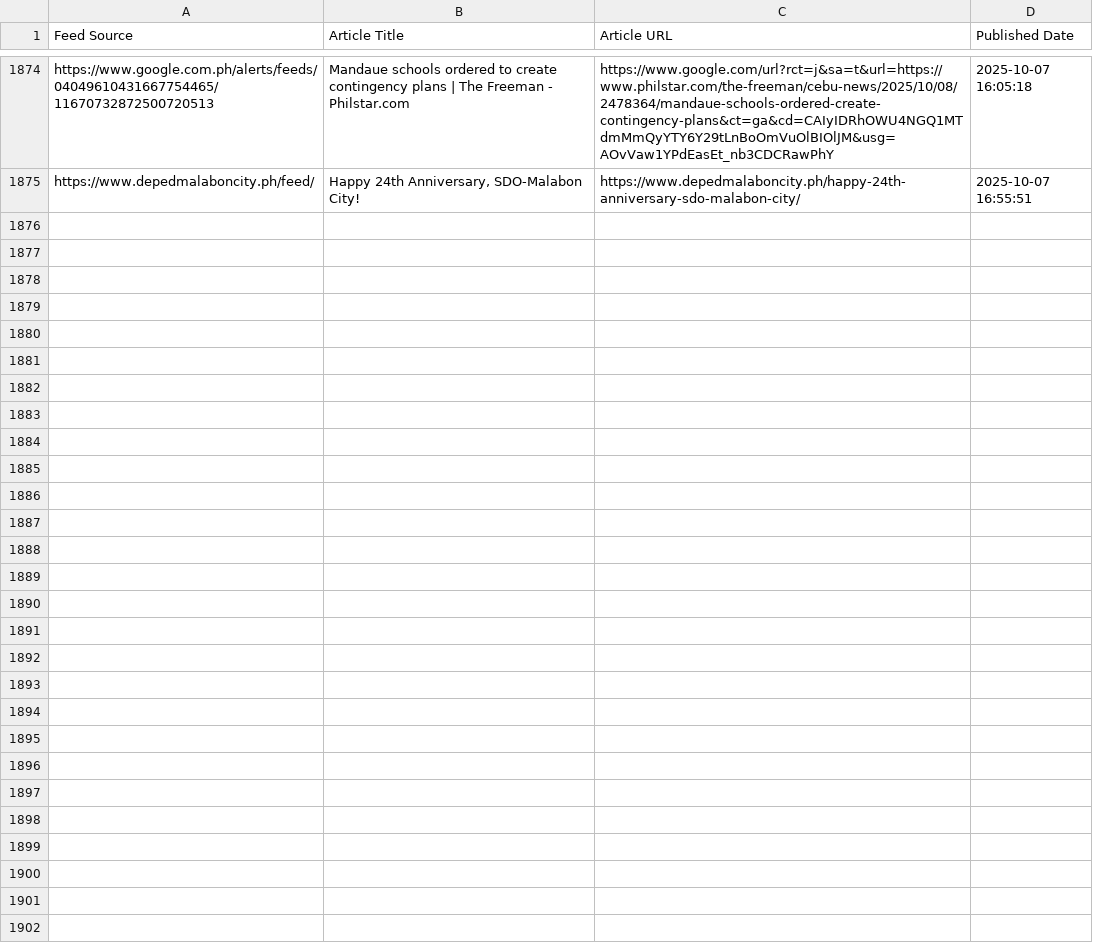
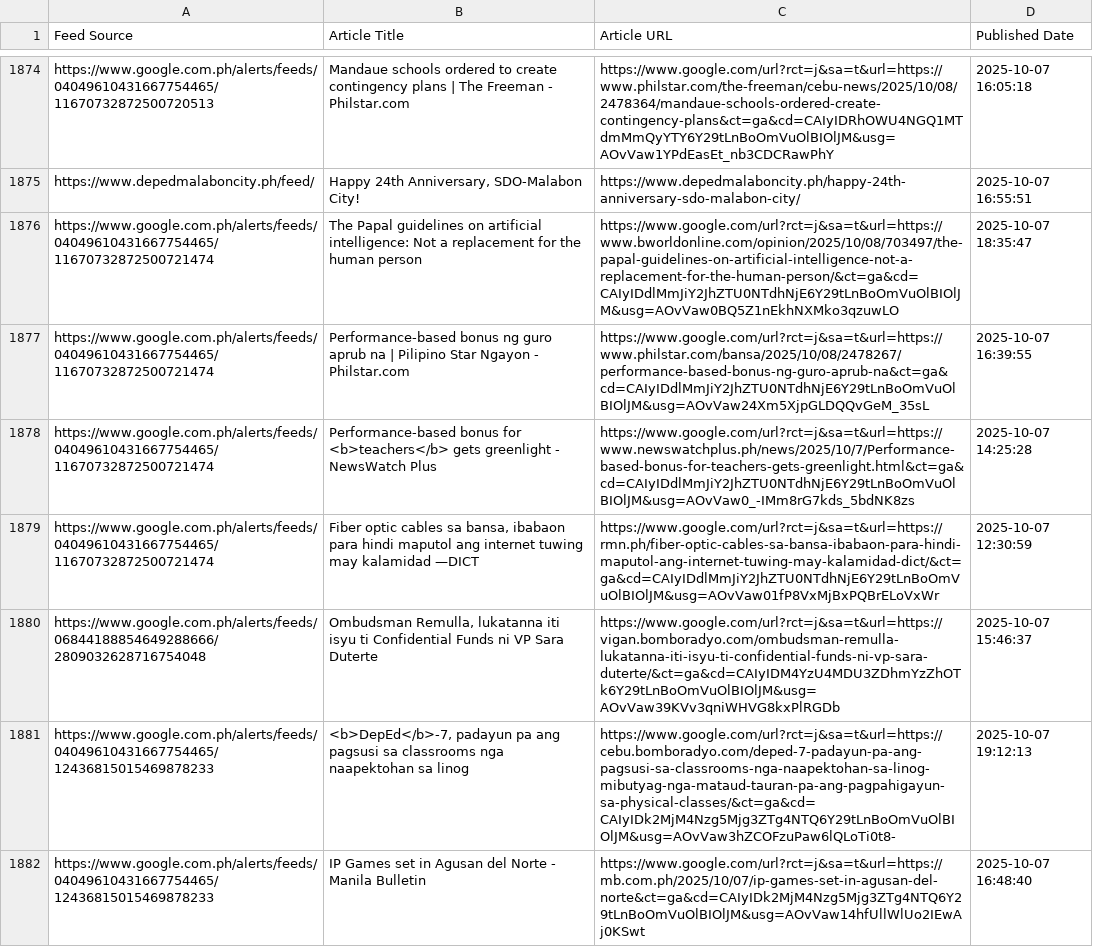
Before and after one commit to mabagarlene/bettermark, a CSV file: all_detected_feeds.csv, drawn as a sheet; only a part is shown, gaps mark what is left out; the diff covers the shown part only; the diff names each change by its address in the sheet, - before the commit and + after, or states it on an @@ line.

Commit message:
Update feed data - 2025-10-07 19:37:02 UTC

```diff
--- a/all_detected_feeds.csv
+++ b/all_detected_feeds.csv
+row 1876: https://www.google.com.ph/alerts/feeds/04049610431667754465/11670732872500721474 | The Papal guidelines on artificial intelligence: Not a replacement for the human person | https://www.google.com/url?rct=j&sa=t&url=https://www.bworldonline.com/opinion/2025/10/08/703497/the-papal-guidelines-on-artificial-intelligence-not-a-replacement-for-the-human-person/&ct=ga&cd=CAIyIDdlMmJiY2JhZTU0NTdhNjE6Y29tLnBoOmVuOlBIOlJM&usg=AOvVaw0BQ5Z1nEkhNXMko3qzuwLO | 2025-10-07 18:35:47
+row 1877: https://www.google.com.ph/alerts/feeds/04049610431667754465/11670732872500721474 | Performance-based bonus ng guro aprub na | Pilipino Star Ngayon - Philstar.com | https://www.google.com/url?rct=j&sa=t&url=https://www.philstar.com/bansa/2025/10/08/2478267/performance-based-bonus-ng-guro-aprub-na&ct=ga&cd=CAIyIDdlMmJiY2JhZTU0NTdhNjE6Y29tLnBoOmVuOlBIOlJM&usg=AOvVaw24Xm5XjpGLDQQvGeM_35sL | 2025-10-07 16:39:55
+row 1878: https://www.google.com.ph/alerts/feeds/04049610431667754465/11670732872500721474 | Performance-based bonus for <b>teachers</b> gets greenlight - NewsWatch Plus | https://www.google.com/url?rct=j&sa=t&url=https://www.newswatchplus.ph/news/2025/10/7/Performance-based-bonus-for-teachers-gets-greenlight.html&ct=ga&cd=CAIyIDdlMmJiY2JhZTU0NTdhNjE6Y29tLnBoOmVuOlBIOlJM&usg=AOvVaw0_-IMm8rG7kds_5bdNK8zs | 2025-10-07 14:25:28
+row 1879: https://www.google.com.ph/alerts/feeds/04049610431667754465/11670732872500721474 | Fiber optic cables sa bansa, ibabaon para hindi maputol ang internet tuwing may kalamidad —DICT | https://www.google.com/url?rct=j&sa=t&url=https://rmn.ph/fiber-optic-cables-sa-bansa-ibabaon-para-hindi-maputol-ang-internet-tuwing-may-kalamidad-dict/&ct=ga&cd=CAIyIDdlMmJiY2JhZTU0NTdhNjE6Y29tLnBoOmVuOlBIOlJM&usg=AOvVaw01fP8VxMjBxPQBrELoVxWr | 2025-10-07 12:30:59
+row 1880: https://www.google.com.ph/alerts/feeds/06844188854649288666/2809032628716754048 | Ombudsman Remulla, lukatanna iti isyu ti Confidential Funds ni VP Sara Duterte | https://www.google.com/url?rct=j&sa=t&url=https://vigan.bomboradyo.com/ombudsman-remulla-lukatanna-iti-isyu-ti-confidential-funds-ni-vp-sara-duterte/&ct=ga&cd=CAIyIDM4YzU4MDU3ZDhmYzZhOTk6Y29tLnBoOmVuOlBIOlJM&usg=AOvVaw39KVv3qniWHVG8kxPlRGDb | 2025-10-07 15:46:37
+row 1881: https://www.google.com.ph/alerts/feeds/04049610431667754465/12436815015469878233 | <b>DepEd</b>-7, padayun pa ang pagsusi sa classrooms nga naapektohan sa linog | https://www.google.com/url?rct=j&sa=t&url=https://cebu.bomboradyo.com/deped-7-padayun-pa-ang-pagsusi-sa-classrooms-nga-naapektohan-sa-linog-mibutyag-nga-mataud-tauran-pa-ang-pagpahigayun-sa-physical-classes/&ct=ga&cd=CAIyIDk2MjM4Nzg5Mjg3ZTg4NTQ6Y29tLnBoOmVuOlBIOlJM&usg=AOvVaw3hZCOFzuPaw6lQLoTi0t8- | 2025-10-07 19:12:13
+row 1882: https://www.google.com.ph/alerts/feeds/04049610431667754465/12436815015469878233 | IP Games set in Agusan del Norte - Manila Bulletin | https://www.google.com/url?rct=j&sa=t&url=https://mb.com.ph/2025/10/07/ip-games-set-in-agusan-del-norte&ct=ga&cd=CAIyIDk2MjM4Nzg5Mjg3ZTg4NTQ6Y29tLnBoOmVuOlBIOlJM&usg=AOvVaw14hfUllWlUo2IEwAj0KSwt | 2025-10-07 16:48:40
```
Also changed, not shown: 6 added rows elsewhere in this file.
